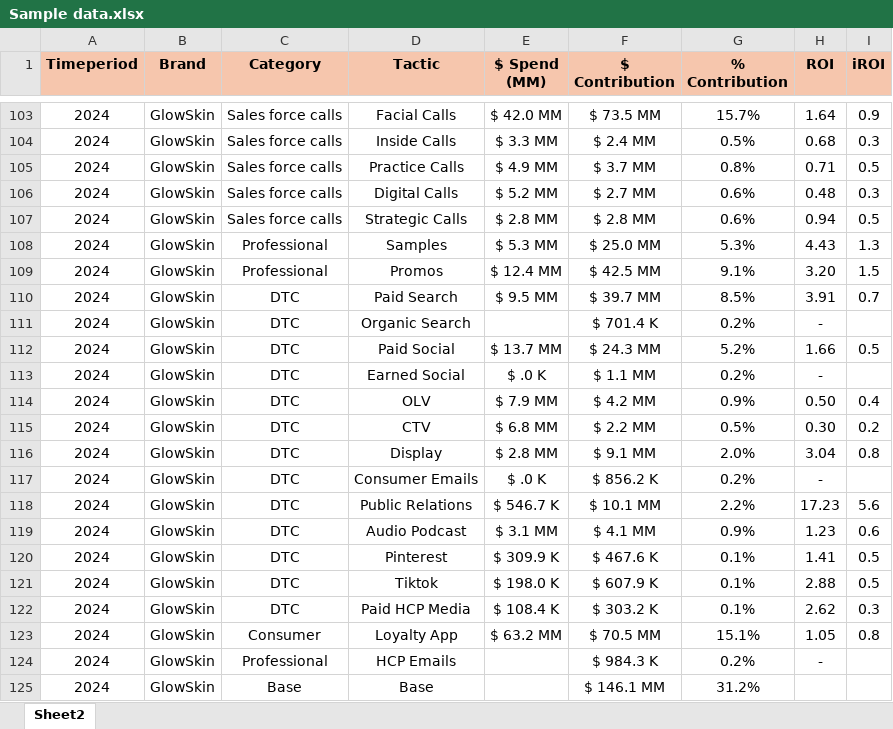
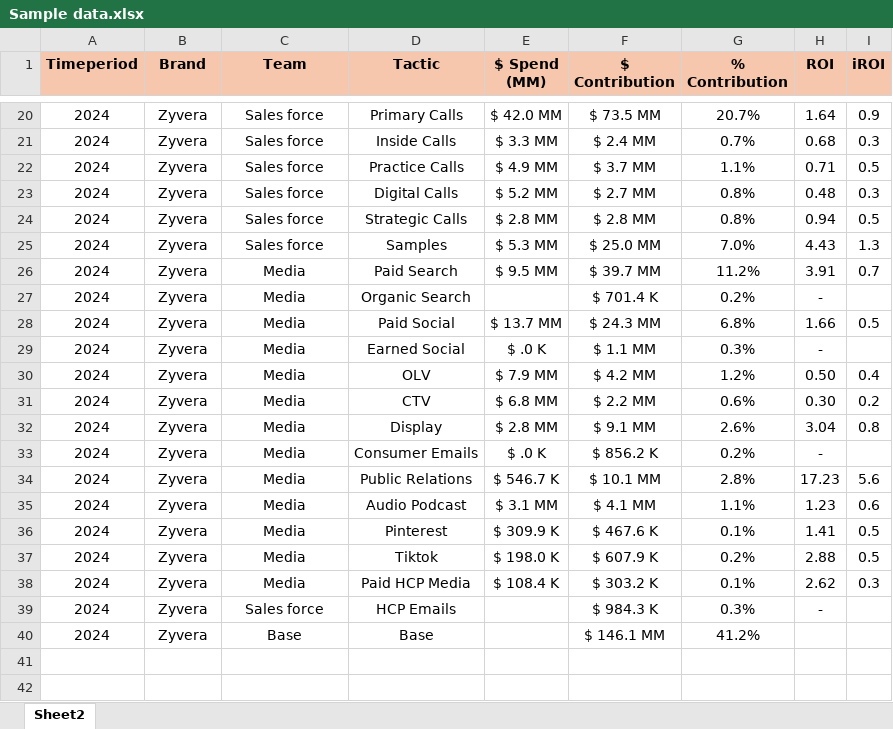
Before and after one commit to Manya-tech/TacticPlanner, an Excel workbook: data/Sample data.xlsx, sheet Sheet2, drawn as a sheet; only a part is shown, gaps mark what is left out; values as stored, in another font and other column widths than the file's, no borders; removed rows and columns are numbered as before the commit, all else as after; the diff covers the shown part only; the diff names each change by its address in the sheet, - before the commit and + after, or states it on an @@ line.

```diff
--- a/data/Sample data.xlsx (sheet Sheet2)
+++ b/data/Sample data.xlsx (sheet Sheet2)
-C1: Category
+C1: Team
-B20:B25 (Brand): GlowSkin
+B20:B25 (Brand): Zyvera
-C20:C24 (Team): Sales force calls
+C20:C24 (Team): Sales force
-D20 (Tactic): Facial Calls
+D20 (Tactic): Primary Calls
-G20 (% Contribution): 15.7%
+G20 (% Contribution): 20.7%
-G21 (% Contribution): 0.5%
+G21 (% Contribution): 0.7%
-G22 (% Contribution): 0.8%
+G22 (% Contribution): 1.1%
-G23:G24 (% Contribution): 0.6%
+G23:G24 (% Contribution): 0.8%
-C25 (Team): Professional
+C25 (Team): Sales force
-G25 (% Contribution): 5.3%
+G25 (% Contribution): 7.0%
-row 109: 2024 | GlowSkin | Professional | Promos | $ 12.4 MM | $ 42.5 MM | 9.1% | 3.20 | 1.5
-B26:B38 (Brand): GlowSkin
+B26:B38 (Brand): Zyvera
-C26:C38 (Team): DTC
+C26:C38 (Team): Media
-G26 (% Contribution): 8.5%
+G26 (% Contribution): 11.2%
-G28 (% Contribution): 5.2%
+G28 (% Contribution): 6.8%
-G29 (% Contribution): 0.2%
+G29 (% Contribution): 0.3%
-G30 (% Contribution): 0.9%
+G30 (% Contribution): 1.2%
-G31 (% Contribution): 0.5%
+G31 (% Contribution): 0.6%
-G32 (% Contribution): 2.0%
+G32 (% Contribution): 2.6%
-G34 (% Contribution): 2.2%
+G34 (% Contribution): 2.8%
-G35 (% Contribution): 0.9%
+G35 (% Contribution): 1.1%
-G37 (% Contribution): 0.1%
+G37 (% Contribution): 0.2%
-row 123: 2024 | GlowSkin | Consumer | Loyalty App | $ 63.2 MM | $ 70.5 MM | 15.1% | 1.05 | 0.8
-B39:B40 (Brand): GlowSkin
+B39:B40 (Brand): Zyvera
-C39 (Team): Professional
+C39 (Team): Sales force
-G39 (% Contribution): 0.2%
+G39 (% Contribution): 0.3%
-G40 (% Contribution): 31.2%
+G40 (% Contribution): 41.2%
```
Also changed, not shown: 83 removed rows and 54 edited cells elsewhere in this sheet, 4 other files.
